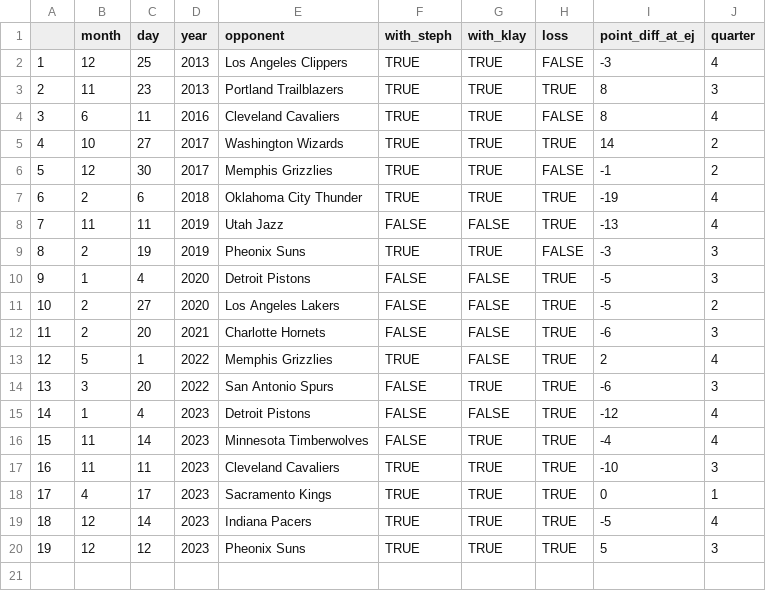
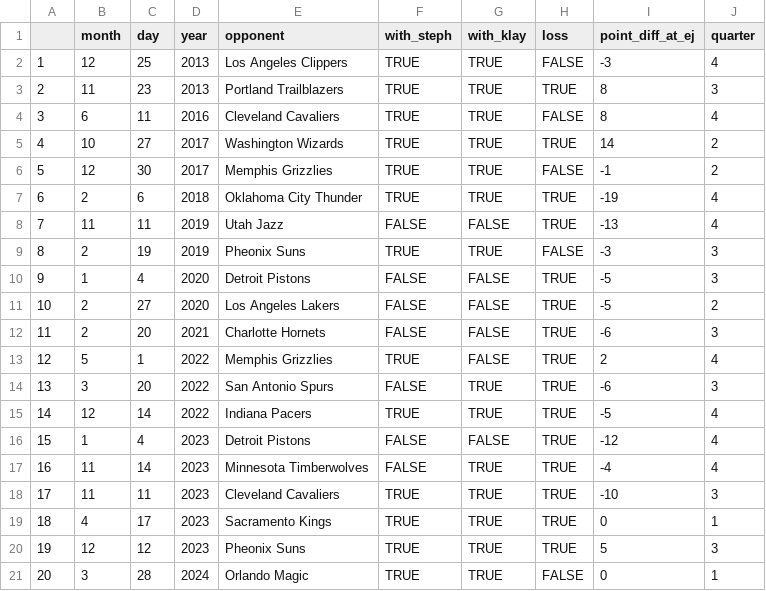
Before and after one commit to cmahones03/Draymond-Green-Ejection-Data, a CSV file: Draymond_Green_Ejection_Data.csv, drawn as a sheet; removed rows and columns are numbered as before the commit, all else as after; the diff names each change by its address in the sheet, - before the commit and + after, or states it on an @@ line.

Commit message:
Update Draymond_Green_Ejection_Data.csv

```diff
--- a/Draymond_Green_Ejection_Data.csv
+++ b/Draymond_Green_Ejection_Data.csv
+row 15: 14 | 12 | 14 | 2022 | Indiana Pacers | TRUE | TRUE | TRUE | -5 | 4
@@ column A renumbered between rows 16 and 19 @@
-row 19: 18 | 12 | 14 | 2023 | Indiana Pacers | TRUE | TRUE | TRUE | -5 | 4
+row 21: 20 | 3 | 28 | 2024 | Orlando Magic | TRUE | TRUE | FALSE | 0 | 1
```
